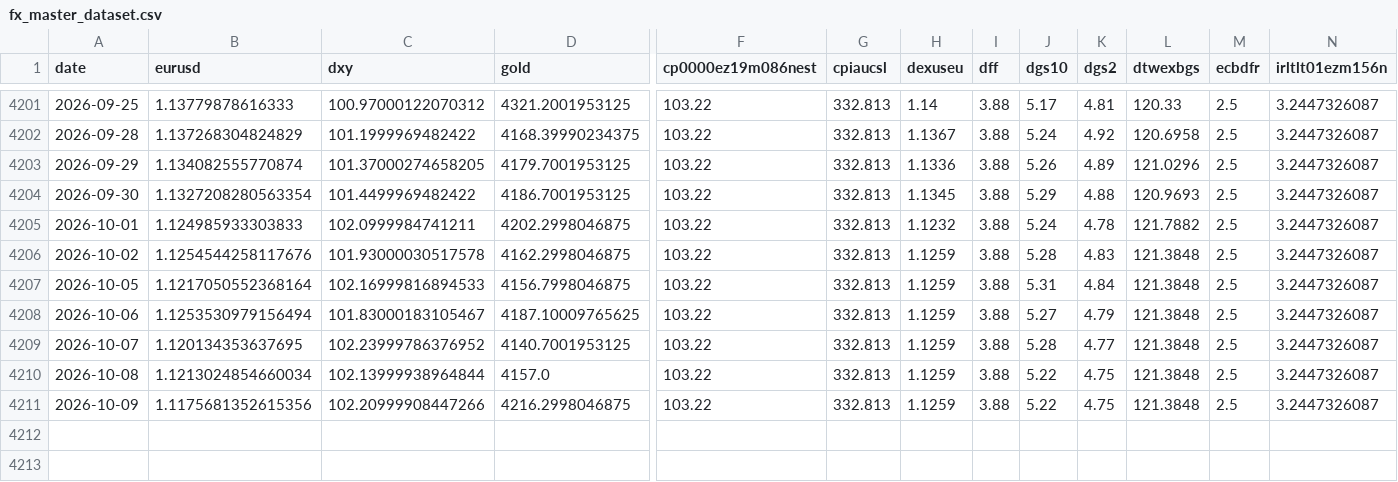
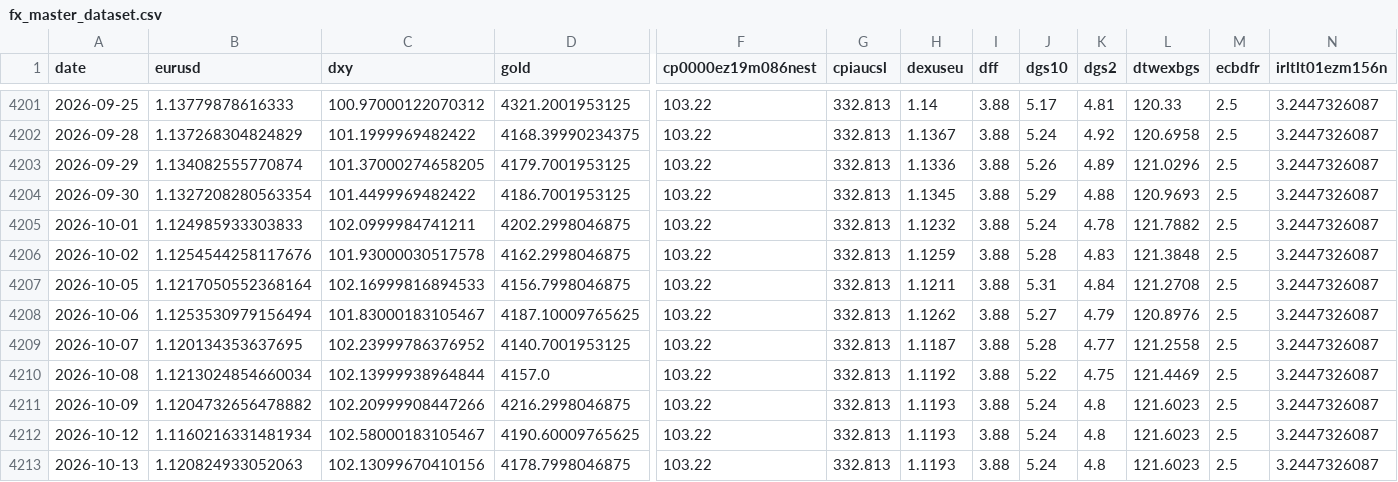
Before and after one commit to GCS230476/Final-Project-2, a CSV file: data/interim/fx_master_dataset.csv, drawn as a sheet; only a part is shown, gaps mark what is left out; rows hold the shown columns only; the diff names each change by its address in the sheet, - before the commit and + after, or states it on an @@ line.

Commit message:
Auto data update

```diff
--- a/data/interim/fx_master_dataset.csv
+++ b/data/interim/fx_master_dataset.csv
-H4207 (dexuseu): 1.1259
+H4207 (dexuseu): 1.1211
-L4207 (dtwexbgs): 121.3848
+L4207 (dtwexbgs): 121.2708
-H4208 (dexuseu): 1.1259
+H4208 (dexuseu): 1.1262
-L4208 (dtwexbgs): 121.3848
+L4208 (dtwexbgs): 120.8976
-H4209 (dexuseu): 1.1259
+H4209 (dexuseu): 1.1187
-L4209 (dtwexbgs): 121.3848
+L4209 (dtwexbgs): 121.2558
-H4210 (dexuseu): 1.1259
+H4210 (dexuseu): 1.1192
-L4210 (dtwexbgs): 121.3848
+L4210 (dtwexbgs): 121.4469
-B4211 (eurusd): 1.1175681352615356
+B4211 (eurusd): 1.1204732656478882
-H4211 (dexuseu): 1.1259
+H4211 (dexuseu): 1.1193
-J4211 (dgs10): 5.22
+J4211 (dgs10): 5.24
-K4211 (dgs2): 4.75
+K4211 (dgs2): 4.8
-L4211 (dtwexbgs): 121.3848
+L4211 (dtwexbgs): 121.6023
+row 4212: 2026-10-12 | 1.1160216331481934 | 102.58000183105467 | 4190.60009765625 | 103.22 | 332.813 | 1.1193 | 3.88 | 5.24 | 4.8 | 121.6023 | 2.5 | 3.2447326087
+row 4213: 2026-10-13 | 1.120824933052063 | 102.13099670410156 | 4178.7998046875 | 103.22 | 332.813 | 1.1193 | 3.88 | 5.24 | 4.8 | 121.6023 | 2.5 | 3.2447326087
```
Also changed, not shown: 1 other file.
